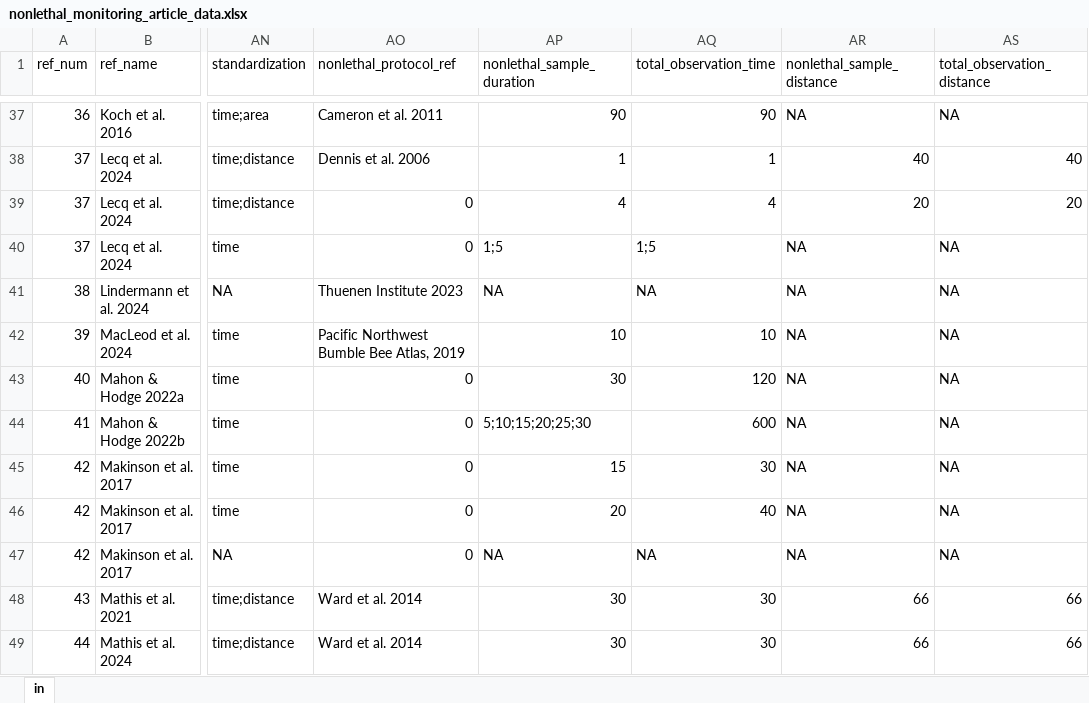
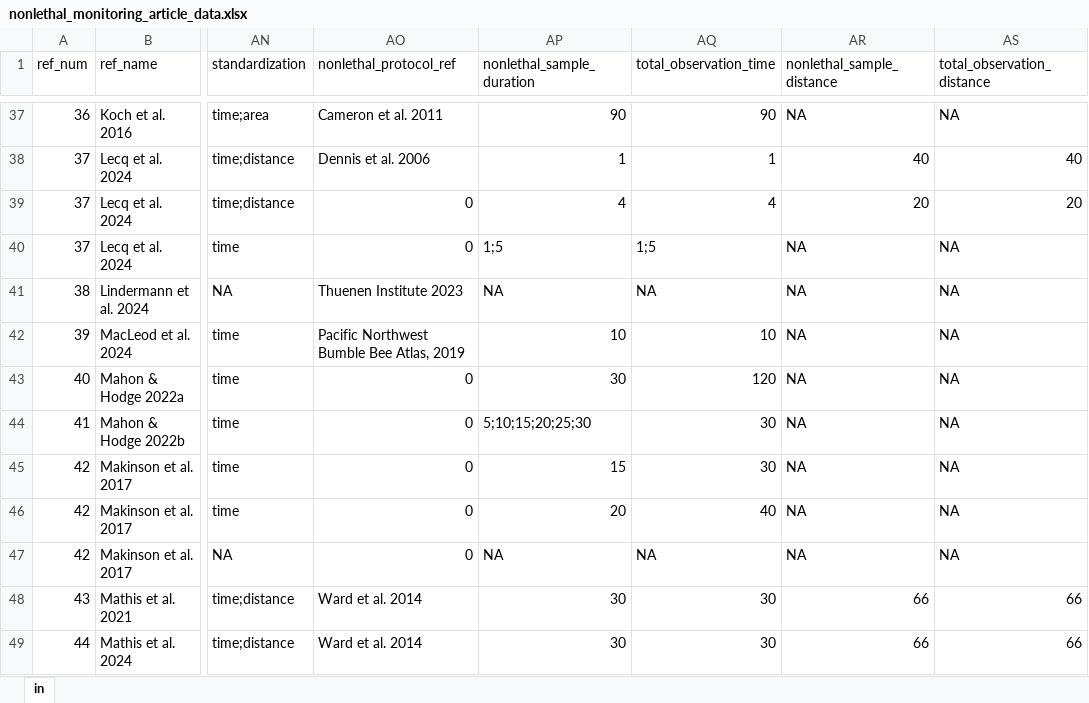
Before and after one commit to apdrp/nonlethal_bee_sampling, an Excel workbook: nonlethal_monitoring_article_data.xlsx, sheet in, drawn as a sheet; only a part is shown, gaps mark what is left out; values as stored, in another font and other column widths than the file's, no borders; the diff names each change by its address in the sheet, - before the commit and + after, or states it on an @@ line.

Commit message:
data cleaning

```diff
--- a/nonlethal_monitoring_article_data.xlsx (sheet in)
+++ b/nonlethal_monitoring_article_data.xlsx (sheet in)
-AQ44 (total_observation_time): 600
+AQ44 (total_observation_time): 30
```
